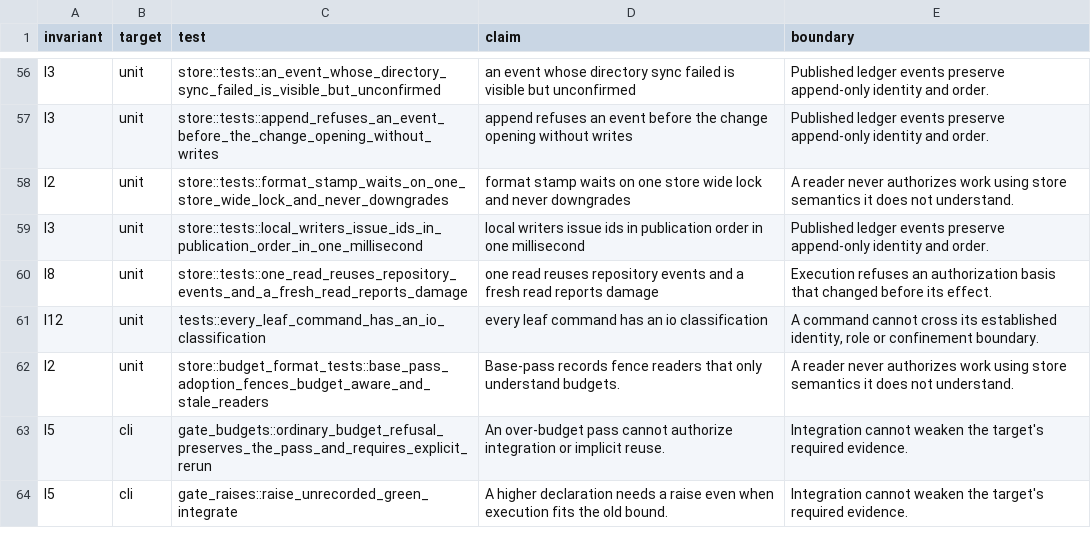
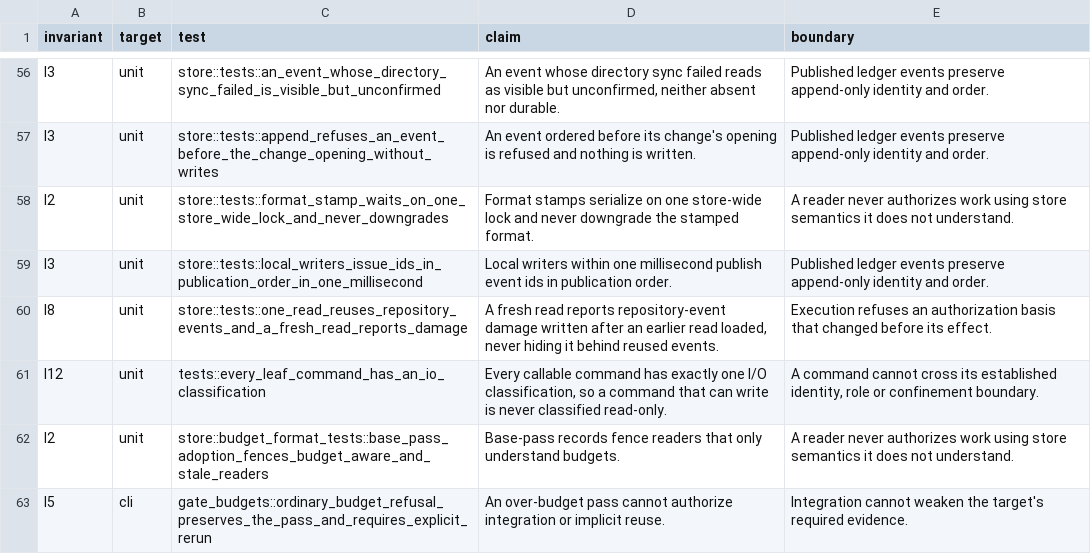
Before and after one commit to 11xx/arc, a TSV file: .arc/invariants.tsv, drawn as a sheet; only a part is shown, gaps mark what is left out; the shorter side is filled out with more unchanged rows; the diff covers the shown part only; the diff names each change by its address in the sheet, - before the commit and + after, or states it on an @@ line.

Commit message:
test(invariants): state each witness's claim and the bad state it rejects
Sixty rows of .arc/invariants.tsv carried the test name with spaces as their
claim, which tells a caller neither what they may rely on nor what the
witness refuses.

- Each such claim is one sentence naming the guarantee and the bad state,
  taken from the test's doc comment.
- Forty-one witnesses had no doc comment; each gains one stating its claim
  and the wrong behaviour it rejects. Doc comments only: no test body moves.
- The listed tests and their invariants are unchanged.

Planned-by: claude:claude-fable-5-2#high
Orchestrated-by: claude:claude-fable-5-2#high
Implemented-by: claude:claude-opus-5-5#high
Reviewed-by: codex:gpt-6.1-sol#xhigh

```diff
--- a/.arc/invariants.tsv
+++ b/.arc/invariants.tsv
-D56 (claim): an event whose directory sync failed is visible but unconfirmed
+D56 (claim): An event whose directory sync failed reads as visible but unconfirmed, neither absent nor durable.
-D57 (claim): append refuses an event before the change opening without writes
+D57 (claim): An event ordered before its change's opening is refused and nothing is written.
-D58 (claim): format stamp waits on one store wide lock and never downgrades
+D58 (claim): Format stamps serialize on one store-wide lock and never downgrade the stamped format.
-D59 (claim): local writers issue ids in publication order in one millisecond
+D59 (claim): Local writers within one millisecond publish event ids in publication order.
-D60 (claim): one read reuses repository events and a fresh read reports damage
+D60 (claim): A fresh read reports repository-event damage written after an earlier read loaded, never hiding it behind reused events.
-D61 (claim): every leaf command has an io classification
+D61 (claim): Every callable command has exactly one I/O classification, so a command that can write is never classified read-only.
```
Also changed, not shown: 54 edited cells elsewhere in this file, 22 other files.
